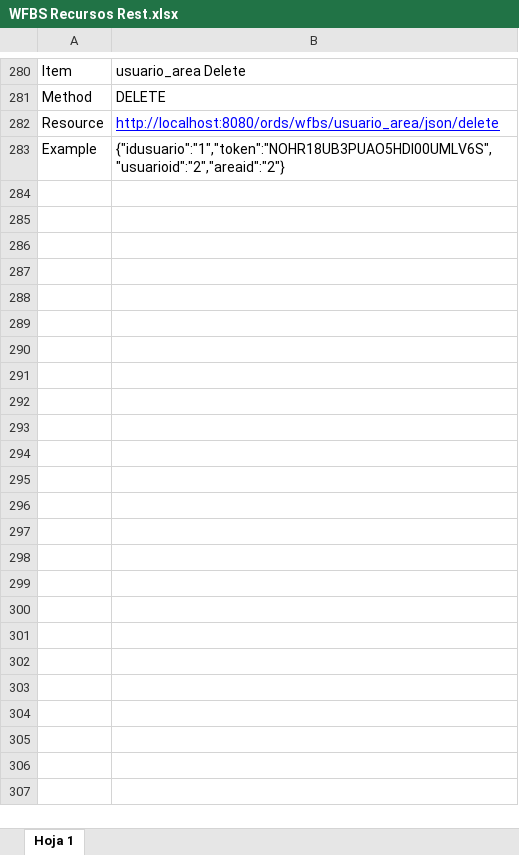
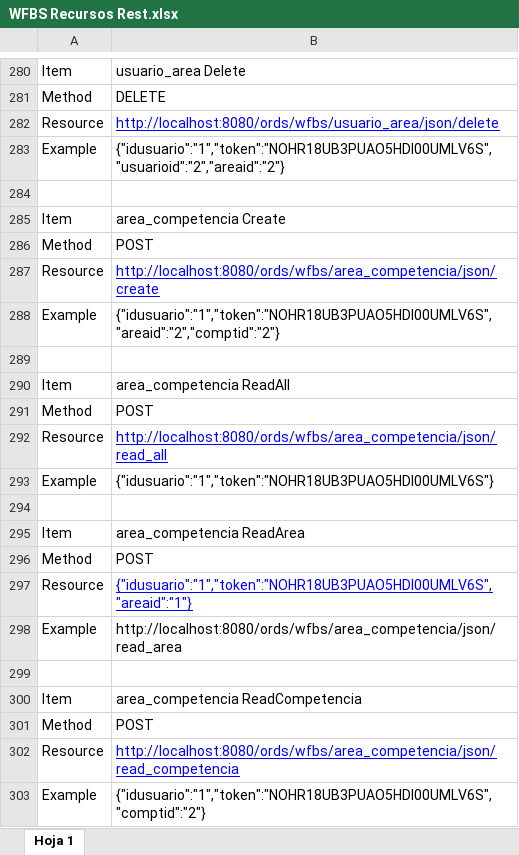
Before and after one commit to iosep/portafolioduoc, an Excel workbook: bdd/4.3/WFBS Recursos Rest.xlsx, sheet Hoja 1, drawn as a sheet; only a part is shown, gaps mark what is left out; values as stored, in another font and other column widths than the file's, no borders; the diff covers the shown part only; the diff names each change by its address in the sheet, - before the commit and + after, or states it on an @@ line.

```diff
--- a/bdd/4.3/WFBS Recursos Rest.xlsx (sheet Hoja 1)
+++ b/bdd/4.3/WFBS Recursos Rest.xlsx (sheet Hoja 1)
+row 284: (empty)
+row 285: Item | area_competencia Create
+row 286: Method | POST
+row 287: Resource | http://localhost:8080/ords/wfbs/area_competencia/json/create
+row 288: Example | {"idusuario":"1","token":"NOHR18UB3PUAO5HDI00UMLV6S","areaid":"2","comptid":"2"}
+row 289: (empty)
+row 290: Item | area_competencia ReadAll
+row 291: Method | POST
+row 292: Resource | http://localhost:8080/ords/wfbs/area_competencia/json/read_all
+row 293: Example | {"idusuario":"1","token":"NOHR18UB3PUAO5HDI00UMLV6S"}
+row 294: (empty)
+row 295: Item | area_competencia ReadArea
+row 296: Method | POST
+row 297: Resource | {"idusuario":"1","token":"NOHR18UB3PUAO5HDI00UMLV6S","areaid":"1"}
+row 298: Example | http://localhost:8080/ords/wfbs/area_competencia/json/read_area
+row 299: (empty)
+row 300: Item | area_competencia ReadCompetencia
+row 301: Method | POST
+row 302: Resource | http://localhost:8080/ords/wfbs/area_competencia/json/read_competencia
+row 303: Example | {"idusuario":"1","token":"NOHR18UB3PUAO5HDI00UMLV6S","comptid":"2"}
```
Also changed, not shown: 40 added rows elsewhere in this sheet, 1 other file.
